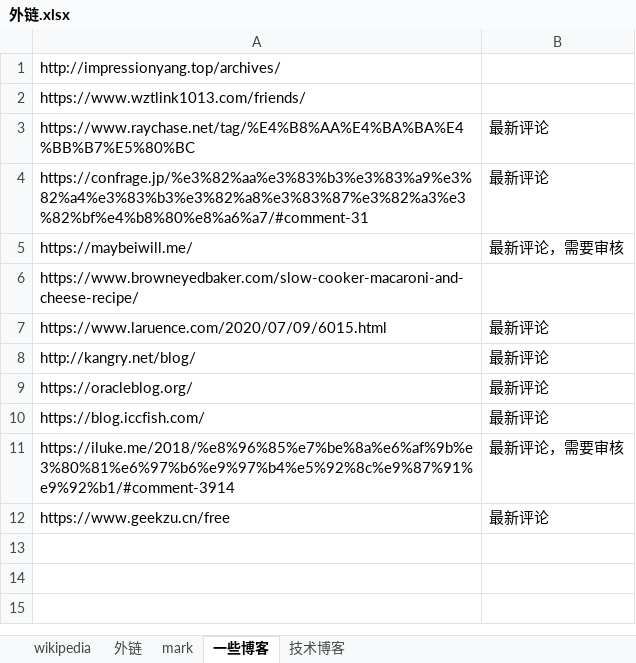
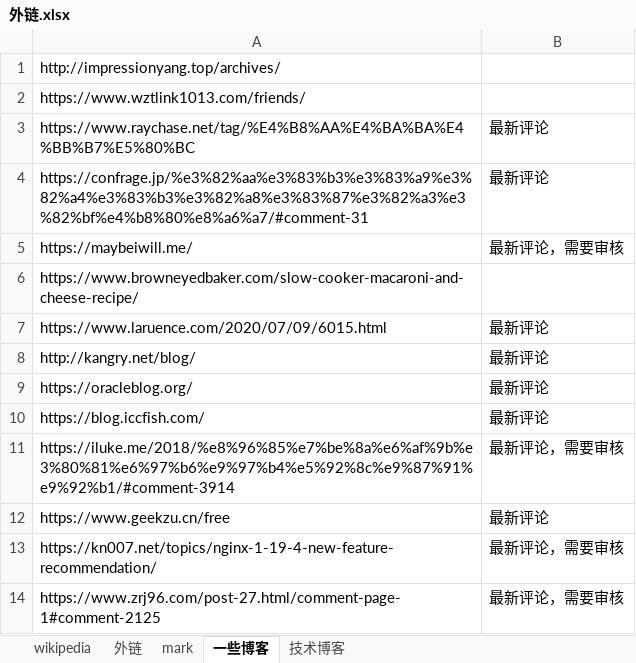
Before and after one commit to nalani5210/markdown.github.io, an Excel workbook: 外链/外链.xlsx, sheet 一些博客, drawn as a sheet; values as stored, in another font and other column widths than the file's, no borders; the diff names each change by its address in the sheet, - before the commit and + after, or states it on an @@ line.

Commit message:
Update 外链.xlsx

```diff
--- a/外链/外链.xlsx (sheet 一些博客)
+++ b/外链/外链.xlsx (sheet 一些博客)
+row 13: https://kn007.net/topics/nginx-1-19-4-new-feature-recommendation/ | 最新评论，需要审核
+row 14: https://www.zrj96.com/post-27.html/comment-page-1#comment-2125 | 最新评论，需要审核
```
